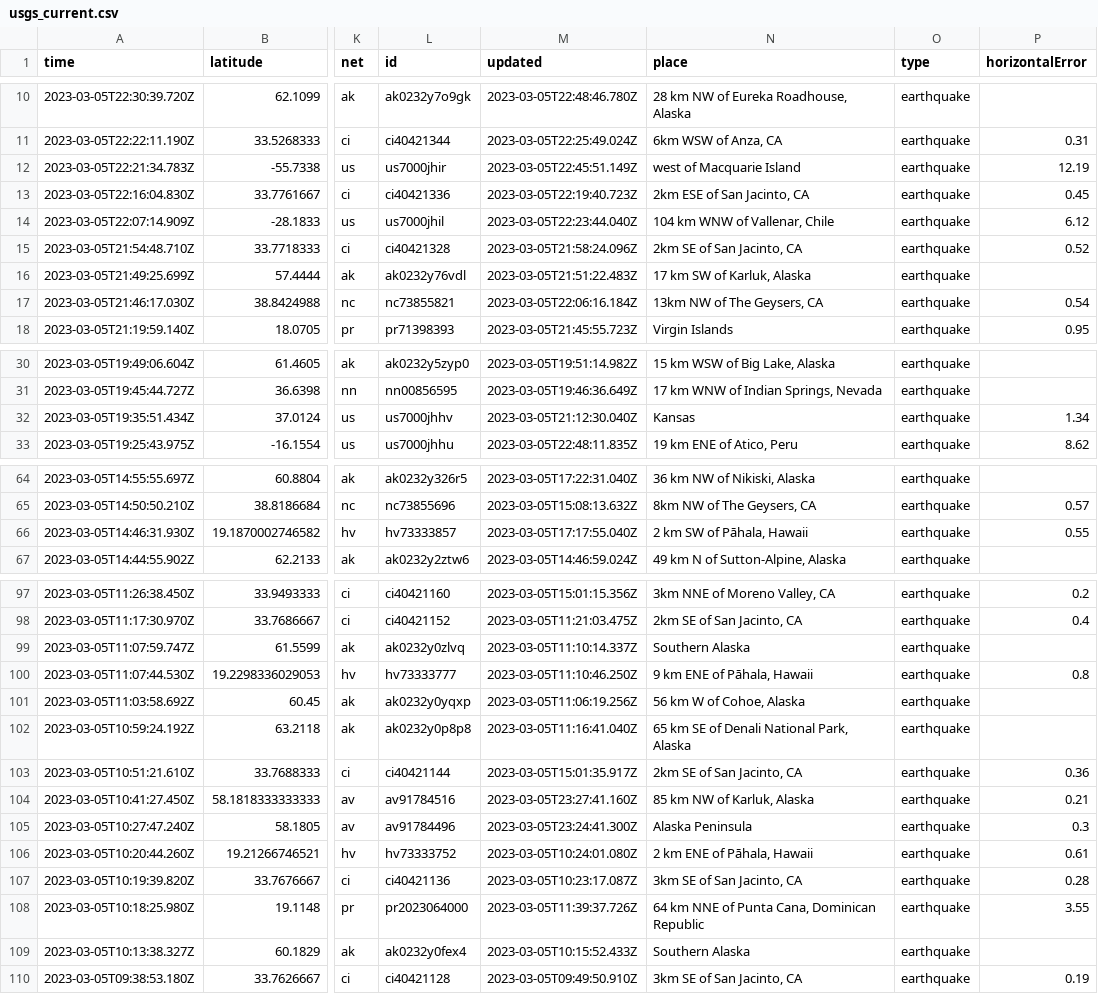
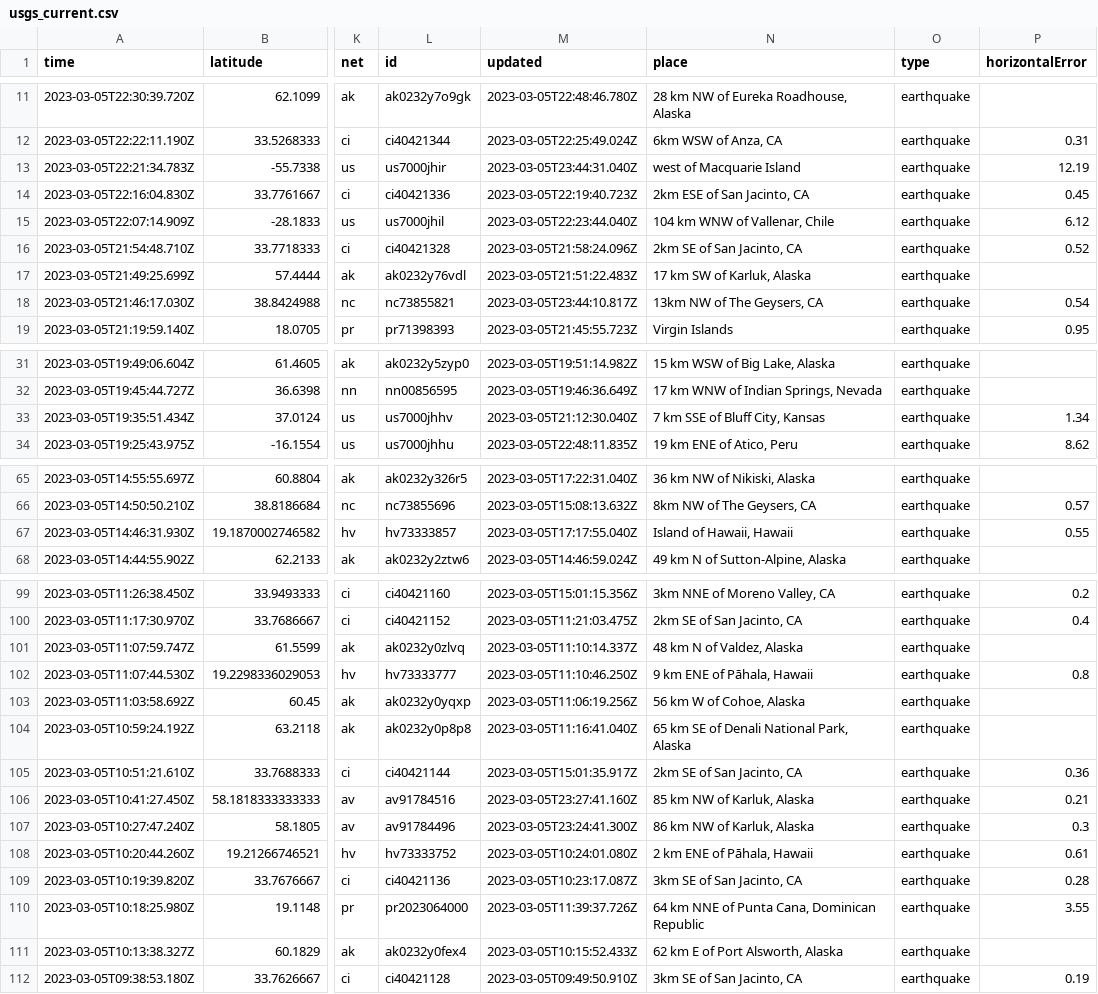
Before and after one commit to lizmurray3/my-data-robot, a CSV file: usgs_current.csv, drawn as a sheet; only a part is shown, gaps mark what is left out; addresses are those after the commit; the diff covers the shown part only; the diff names each change by its address in the sheet, - before the commit and + after, or states it on an @@ line.

```diff
--- a/usgs_current.csv
+++ b/usgs_current.csv
-M13 (updated): 2023-03-05T22:45:51.149Z
+M13 (updated): 2023-03-05T23:44:31.040Z
-M18 (updated): 2023-03-05T22:06:16.184Z
+M18 (updated): 2023-03-05T23:44:10.817Z
-N33 (place): Kansas
+N33 (place): 7 km SSE of Bluff City, Kansas
-N67 (place): 2 km SW of Pāhala, Hawaii
+N67 (place): Island of Hawaii, Hawaii
-N101 (place): Southern Alaska
+N101 (place): 48 km N of Valdez, Alaska
-N107 (place): Alaska Peninsula
+N107 (place): 86 km NW of Karluk, Alaska
-N111 (place): Southern Alaska
+N111 (place): 62 km E of Port Alsworth, Alaska
```
Also changed, not shown: 2 added rows, 3 removed rows and 18 edited cells elsewhere in this file.
